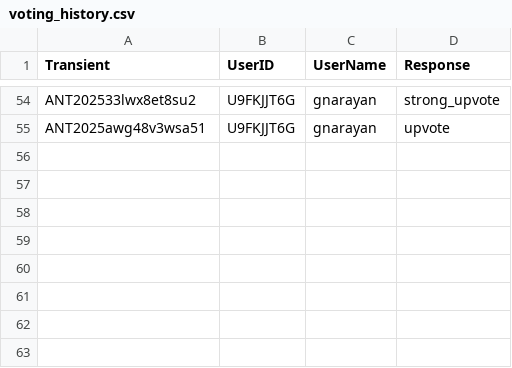
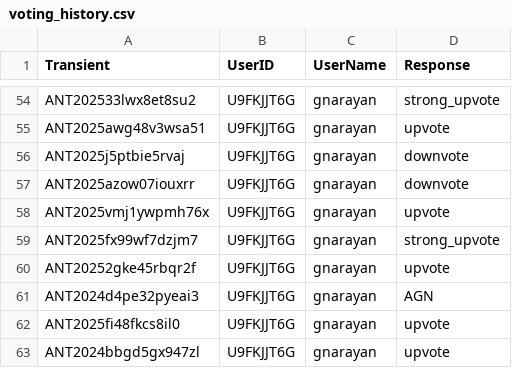
Before and after one commit to VTDA-Group/antares-filter-slackbots, a CSV file: data/LAISS_anomalies/voting_history.csv, drawn as a sheet; only a part is shown, gaps mark what is left out; the diff names each change by its address in the sheet, - before the commit and + after, or states it on an @@ line.

Commit message:
Daily vote push

```diff
--- a/data/LAISS_anomalies/voting_history.csv
+++ b/data/LAISS_anomalies/voting_history.csv
+row 56: ANT2025j5ptbie5rvaj | U9FKJJT6G | gnarayan | downvote
+row 57: ANT2025azow07iouxrr | U9FKJJT6G | gnarayan | downvote
+row 58: ANT2025vmj1ywpmh76x | U9FKJJT6G | gnarayan | upvote
+row 59: ANT2025fx99wf7dzjm7 | U9FKJJT6G | gnarayan | strong_upvote
+row 60: ANT20252gke45rbqr2f | U9FKJJT6G | gnarayan | upvote
+row 61: ANT2024d4pe32pyeai3 | U9FKJJT6G | gnarayan | AGN
+row 62: ANT2025fi48fkcs8il0 | U9FKJJT6G | gnarayan | upvote
+row 63: ANT2024bbgd5gx947zl | U9FKJJT6G | gnarayan | upvote
```
